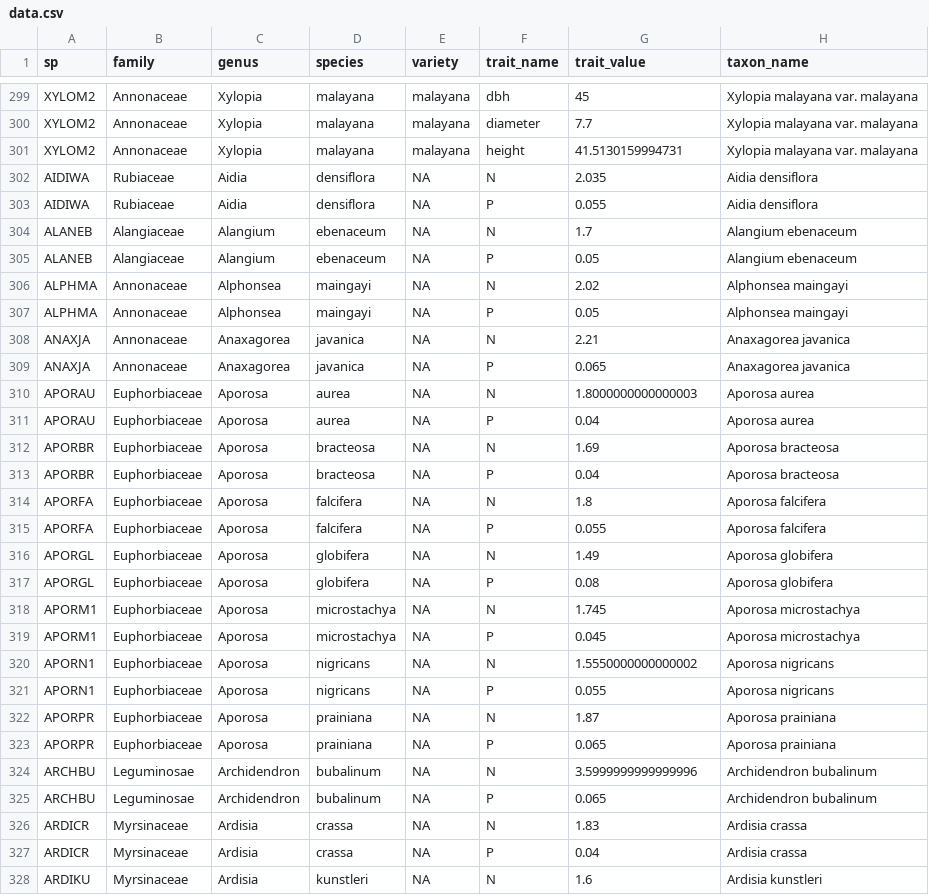
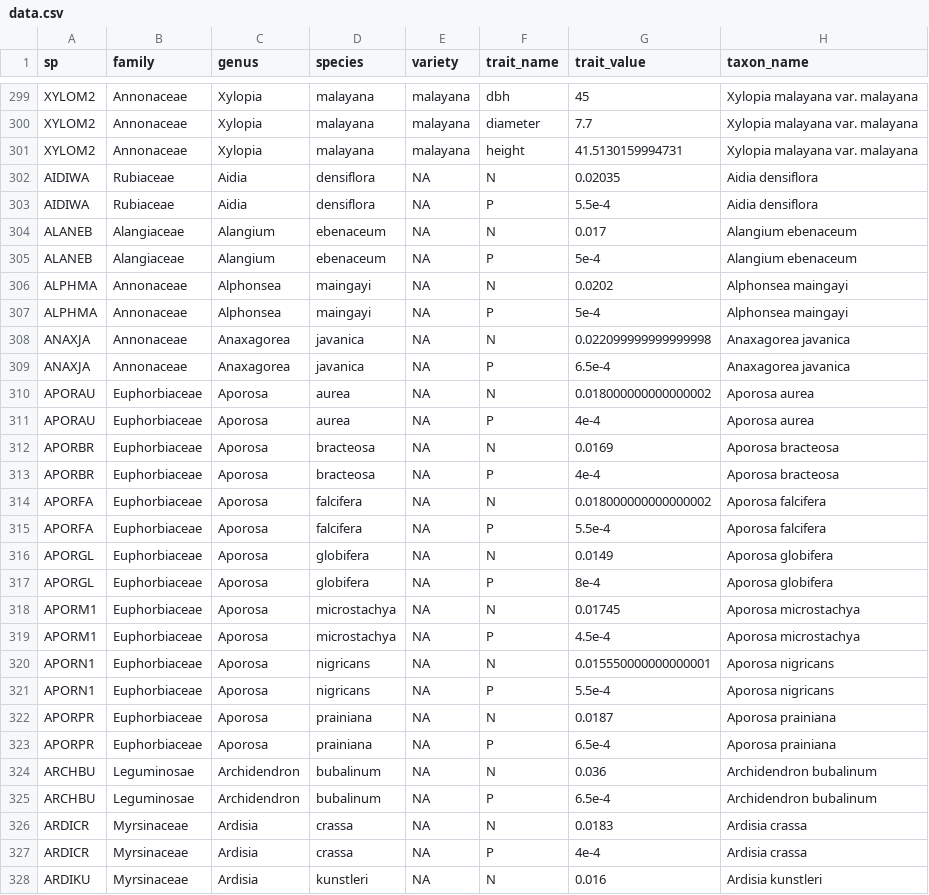
Before and after one commit to hrlai/MYtraits.build, a CSV file: data/Wright_2024_2/data.csv, drawn as a sheet; only a part is shown, gaps mark what is left out; the diff covers the shown part only.

```diff
--- a/data/Wright_2024_2/data.csv
+++ b/data/Wright_2024_2/data.csv
@@ -301,28 +301,28 @@ XYLOM2,Annonaceae,Xylopia,malayana,malayana,diameter,7.7,Xylopia malayana var. m
 XYLOM2,Annonaceae,Xylopia,malayana,malayana,height,41.5130159994731,Xylopia malayana var. malayana
-AIDIWA,Rubiaceae,Aidia,densiflora,NA,N,2.035,Aidia densiflora
-AIDIWA,Rubiaceae,Aidia,densiflora,NA,P,0.055,Aidia densiflora
-ALANEB,Alangiaceae,Alangium,ebenaceum,NA,N,1.7,Alangium ebenaceum
-ALANEB,Alangiaceae,Alangium,ebenaceum,NA,P,0.05,Alangium ebenaceum
-ALPHMA,Annonaceae,Alphonsea,maingayi,NA,N,2.02,Alphonsea maingayi
-ALPHMA,Annonaceae,Alphonsea,maingayi,NA,P,0.05,Alphonsea maingayi
-ANAXJA,Annonaceae,Anaxagorea,javanica,NA,N,2.21,Anaxagorea javanica
-ANAXJA,Annonaceae,Anaxagorea,javanica,NA,P,0.065,Anaxagorea javanica
-APORAU,Euphorbiaceae,Aporosa,aurea,NA,N,1.8000000000000003,Aporosa aurea
-APORAU,Euphorbiaceae,Aporosa,aurea,NA,P,0.04,Aporosa aurea
-APORBR,Euphorbiaceae,Aporosa,bracteosa,NA,N,1.69,Aporosa bracteosa
-APORBR,Euphorbiaceae,Aporosa,bracteosa,NA,P,0.04,Aporosa bracteosa
-APORFA,Euphorbiaceae,Aporosa,falcifera,NA,N,1.8,Aporosa falcifera
-APORFA,Euphorbiaceae,Aporosa,falcifera,NA,P,0.055,Aporosa falcifera
-APORGL,Euphorbiaceae,Aporosa,globifera,NA,N,1.49,Aporosa globifera
-APORGL,Euphorbiaceae,Aporosa,globifera,NA,P,0.08,Aporosa globifera
-APORM1,Euphorbiaceae,Aporosa,microstachya,NA,N,1.745,Aporosa microstachya
-APORM1,Euphorbiaceae,Aporosa,microstachya,NA,P,0.045,Aporosa microstachya
-APORN1,Euphorbiaceae,Aporosa,nigricans,NA,N,1.5550000000000002,Aporosa nigricans
-APORN1,Euphorbiaceae,Aporosa,nigricans,NA,P,0.055,Aporosa nigricans
-APORPR,Euphorbiaceae,Aporosa,prainiana,NA,N,1.87,Aporosa prainiana
-APORPR,Euphorbiaceae,Aporosa,prainiana,NA,P,0.065,Aporosa prainiana
-ARCHBU,Leguminosae,Archidendron,bubalinum,NA,N,3.5999999999999996,Archidendron bubalinum
-ARCHBU,Leguminosae,Archidendron,bubalinum,NA,P,0.065,Archidendron bubalinum
-ARDICR,Myrsinaceae,Ardisia,crassa,NA,N,1.83,Ardisia crassa
-ARDICR,Myrsinaceae,Ardisia,crassa,NA,P,0.04,Ardisia crassa
-ARDIKU,Myrsinaceae,Ardisia,kunstleri,NA,N,1.6,Ardisia kunstleri
+AIDIWA,Rubiaceae,Aidia,densiflora,NA,N,0.02035,Aidia densiflora
+AIDIWA,Rubiaceae,Aidia,densiflora,NA,P,5.5e-4,Aidia densiflora
+ALANEB,Alangiaceae,Alangium,ebenaceum,NA,N,0.017,Alangium ebenaceum
+ALANEB,Alangiaceae,Alangium,ebenaceum,NA,P,5e-4,Alangium ebenaceum
+ALPHMA,Annonaceae,Alphonsea,maingayi,NA,N,0.0202,Alphonsea maingayi
+ALPHMA,Annonaceae,Alphonsea,maingayi,NA,P,5e-4,Alphonsea maingayi
+ANAXJA,Annonaceae,Anaxagorea,javanica,NA,N,0.022099999999999998,Anaxagorea javanica
+ANAXJA,Annonaceae,Anaxagorea,javanica,NA,P,6.5e-4,Anaxagorea javanica
+APORAU,Euphorbiaceae,Aporosa,aurea,NA,N,0.018000000000000002,Aporosa aurea
+APORAU,Euphorbiaceae,Aporosa,aurea,NA,P,4e-4,Aporosa aurea
+APORBR,Euphorbiaceae,Aporosa,bracteosa,NA,N,0.0169,Aporosa bracteosa
+APORBR,Euphorbiaceae,Aporosa,bracteosa,NA,P,4e-4,Aporosa bracteosa
+APORFA,Euphorbiaceae,Aporosa,falcifera,NA,N,0.018000000000000002,Aporosa falcifera
+APORFA,Euphorbiaceae,Aporosa,falcifera,NA,P,5.5e-4,Aporosa falcifera
+APORGL,Euphorbiaceae,Aporosa,globifera,NA,N,0.0149,Aporosa globifera
+APORGL,Euphorbiaceae,Aporosa,globifera,NA,P,8e-4,Aporosa globifera
+APORM1,Euphorbiaceae,Aporosa,microstachya,NA,N,0.01745,Aporosa microstachya
+APORM1,Euphorbiaceae,Aporosa,microstachya,NA,P,4.5e-4,Aporosa microstachya
+APORN1,Euphorbiaceae,Aporosa,nigricans,NA,N,0.015550000000000001,Aporosa nigricans
+APORN1,Euphorbiaceae,Aporosa,nigricans,NA,P,5.5e-4,Aporosa nigricans
+APORPR,Euphorbiaceae,Aporosa,prainiana,NA,N,0.0187,Aporosa prainiana
+APORPR,Euphorbiaceae,Aporosa,prainiana,NA,P,6.5e-4,Aporosa prainiana
+ARCHBU,Leguminosae,Archidendron,bubalinum,NA,N,0.036,Archidendron bubalinum
+ARCHBU,Leguminosae,Archidendron,bubalinum,NA,P,6.5e-4,Archidendron bubalinum
+ARDICR,Myrsinaceae,Ardisia,crassa,NA,N,0.0183,Ardisia crassa
+ARDICR,Myrsinaceae,Ardisia,crassa,NA,P,4e-4,Ardisia crassa
+ARDIKU,Myrsinaceae,Ardisia,kunstleri,NA,N,0.016,Ardisia kunstleri
```
Also changed, not shown: 172 edited cells elsewhere in this file, 1 other file.
